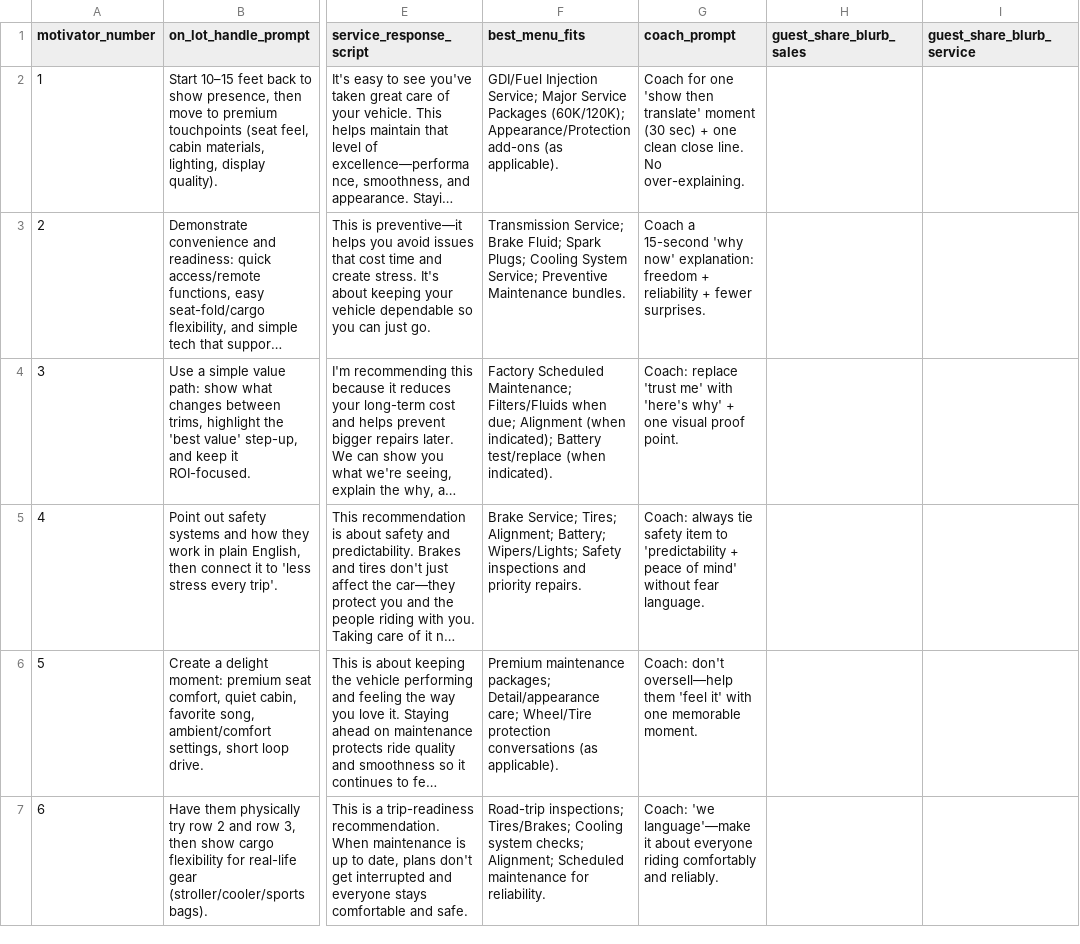
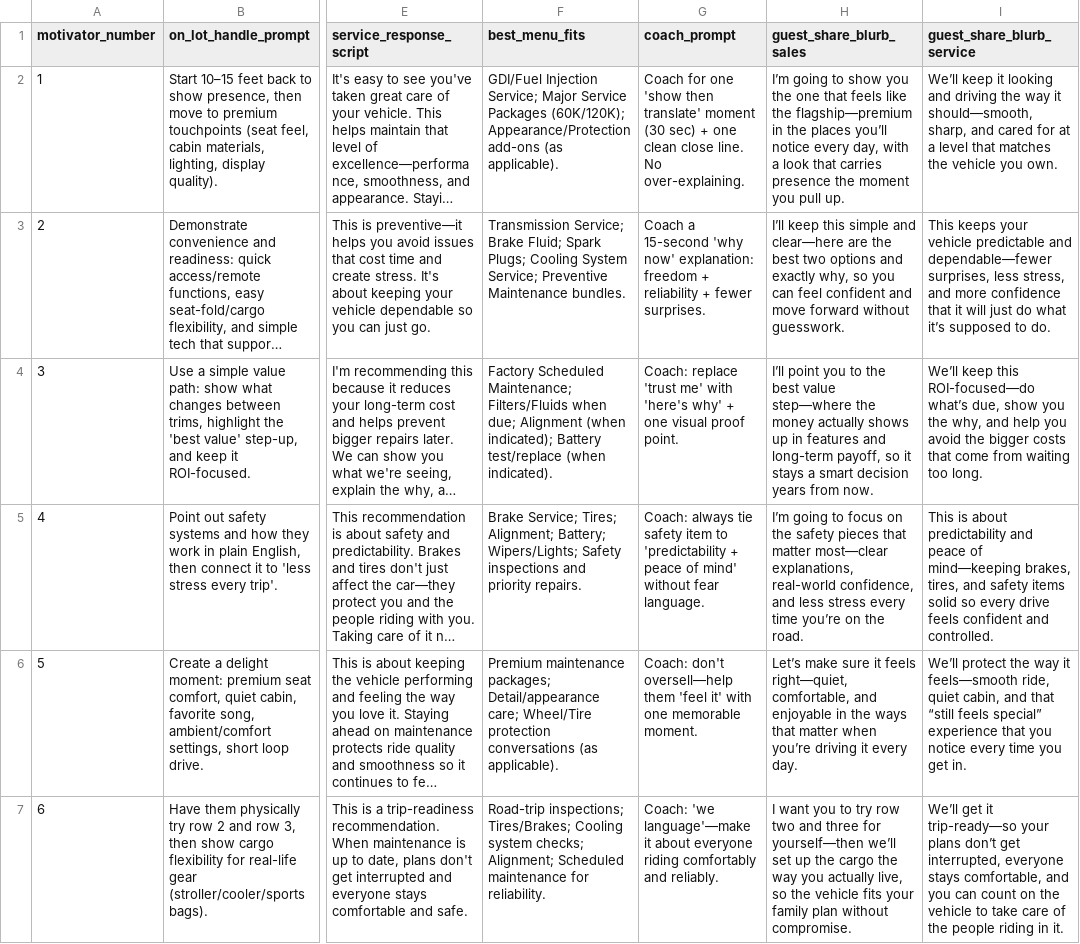
Before and after one commit to BabakRosewater/motivators, a CSV file: six_motivators_playbook.csv, drawn as a sheet; only a part is shown, gaps mark what is left out; long unchanged cells end in …; the diff names each change by its address in the sheet, - before the commit and + after, or states it on an @@ line.

Commit message:
Update six_motivators_playbook.csv

```diff
--- a/six_motivators_playbook.csv
+++ b/six_motivators_playbook.csv
-H2 (guest_share_blurb_sales): (empty)
+H2 (guest_share_blurb_sales): I’m going to show you the one that feels like the flagship—premium in the places you’ll notice every day, with a look that carries presence the moment you pull up.
-I2 (guest_share_blurb_service): (empty)
+I2 (guest_share_blurb_service): We’ll keep it looking and driving the way it should—smooth, sharp, and cared for at a level that matches the vehicle you own.
-H3 (guest_share_blurb_sales): (empty)
+H3 (guest_share_blurb_sales): I’ll keep this simple and clear—here are the best two options and exactly why, so you can feel confident and move forward without guesswork.
-I3 (guest_share_blurb_service): (empty)
+I3 (guest_share_blurb_service): This keeps your vehicle predictable and dependable—fewer surprises, less stress, and more confidence that it will just do what it’s supposed to do.
-H4 (guest_share_blurb_sales): (empty)
+H4 (guest_share_blurb_sales): I’ll point you to the best value step—where the money actually shows up in features and long-term payoff, so it stays a smart decision years from now.
-I4 (guest_share_blurb_service): (empty)
+I4 (guest_share_blurb_service): We’ll keep this ROI-focused—do what’s due, show you the why, and help you avoid the bigger costs that come from waiting too long.
-H5 (guest_share_blurb_sales): (empty)
+H5 (guest_share_blurb_sales): I’m going to focus on the safety pieces that matter most—clear explanations, real-world confidence, and less stress every time you’re on the road.
-I5 (guest_share_blurb_service): (empty)
+I5 (guest_share_blurb_service): This is about predictability and peace of mind—keeping brakes, tires, and safety items solid so every drive feels confident and controlled.
-H6 (guest_share_blurb_sales): (empty)
+H6 (guest_share_blurb_sales): Let’s make sure it feels right—quiet, comfortable, and enjoyable in the ways that matter when you’re driving it every day.
-I6 (guest_share_blurb_service): (empty)
+I6 (guest_share_blurb_service): We’ll protect the way it feels—smooth ride, quiet cabin, and that “still feels special” experience that you notice every time you get in.
-H7 (guest_share_blurb_sales): (empty)
+H7 (guest_share_blurb_sales): I want you to try row two and three for yourself—then we’ll set up the cargo the way you actually live, so the vehicle fits your family plan without compromise.
-I7 (guest_share_blurb_service): (empty)
+I7 (guest_share_blurb_service): We’ll get it trip-ready—so your plans don’t get interrupted, everyone stays comfortable, and you can count on the vehicle to take care of the people riding in it.
```
